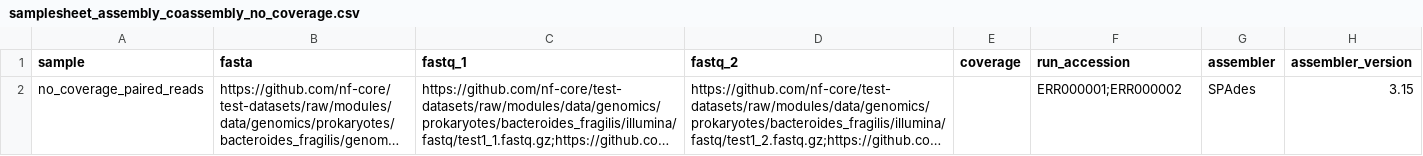
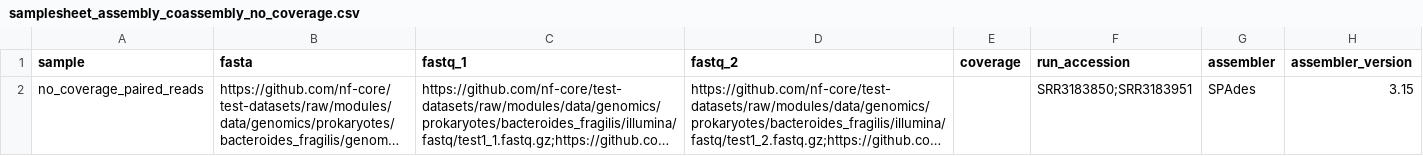
Before and after one commit to nf-core/seqsubmit, a CSV file: assets/samplesheet_assembly_coassembly_no_coverage.csv, drawn as a sheet; long unchanged cells end in …; the diff names each change by its address in the sheet, - before the commit and + after, or states it on an @@ line.

```diff
--- a/assets/samplesheet_assembly_coassembly_no_coverage.csv
+++ b/assets/samplesheet_assembly_coassembly_no_coverage.csv
-F2 (run_accession): ERR000001;ERR000002
+F2 (run_accession): SRR3183850;SRR3183951
```
Also changed, not shown: assets/samplesheet_assembly_coassembly_with_coverage.csv, 10 other files.
